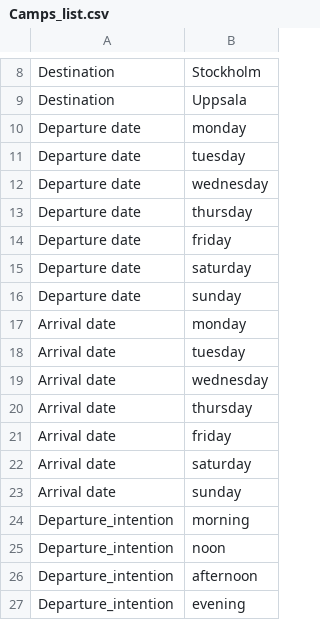
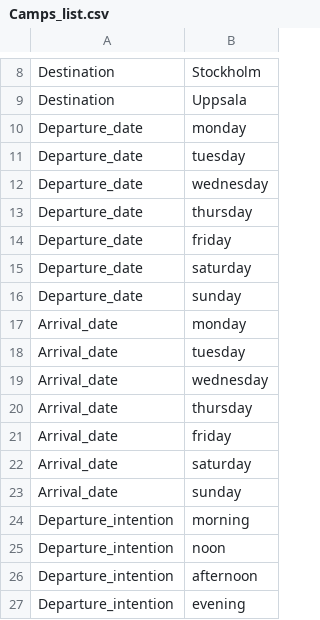
Before and after one commit to afsantosb/DAT410, a CSV file: A7/Camps_list.csv, drawn as a sheet; only a part is shown, gaps mark what is left out.

Commit message:
Add files via upload

```diff
--- a/A7/Camps_list.csv
+++ b/A7/Camps_list.csv
@@ -9,16 +9,16 @@ Destination,Stockholm
 Destination,Uppsala
-Departure date,monday
-Departure date,tuesday
-Departure date,wednesday
-Departure date,thursday
-Departure date,friday
-Departure date,saturday
-Departure date,sunday
-Arrival date,monday
-Arrival date,tuesday
-Arrival date,wednesday
-Arrival date,thursday
-Arrival date,friday
-Arrival date,saturday
-Arrival date,sunday
+Departure_date,monday
+Departure_date,tuesday
+Departure_date,wednesday
+Departure_date,thursday
+Departure_date,friday
+Departure_date,saturday
+Departure_date,sunday
+Arrival_date,monday
+Arrival_date,tuesday
+Arrival_date,wednesday
+Arrival_date,thursday
+Arrival_date,friday
+Arrival_date,saturday
+Arrival_date,sunday
 Departure_intention,morning
```
